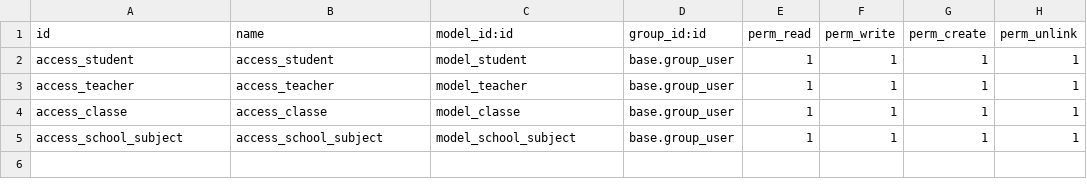
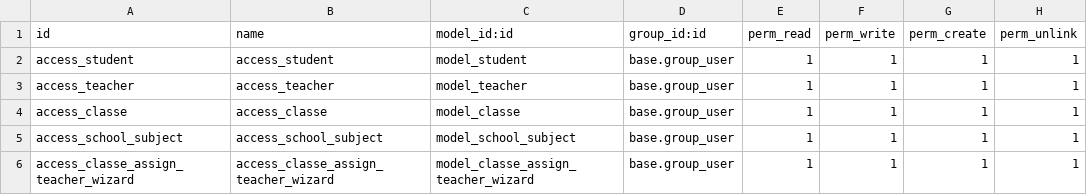
Before and after one commit to nhanvu0901/odoo18-test, a CSV file: school_management/security/ir.model.access.csv, drawn as a sheet.

```diff
--- a/school_management/security/ir.model.access.csv
+++ b/school_management/security/ir.model.access.csv
@@ -5 +5,2 @@ access_classe,access_classe,model_classe,base.group_user,1,1,1,1
 access_school_subject,access_school_subject,model_school_subject,base.group_user,1,1,1,1
+access_classe_assign_teacher_wizard,access_classe_assign_teacher_wizard,model_classe_assign_teacher_wizard,base.group_user,1,1,1,1
```
Also changed, not shown: 7 other files.
